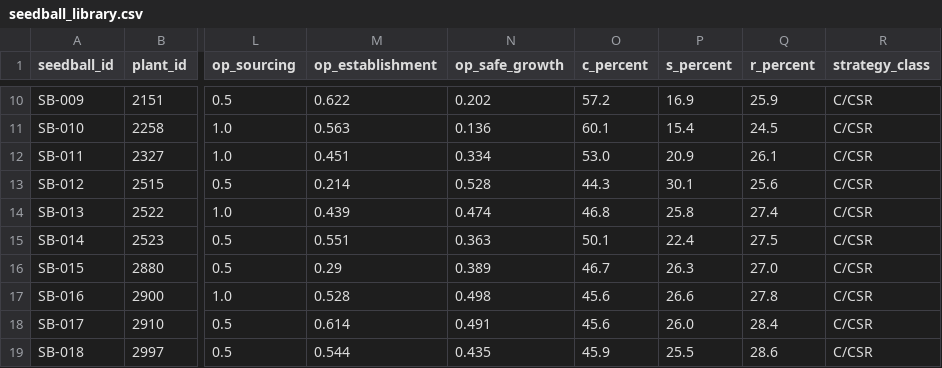
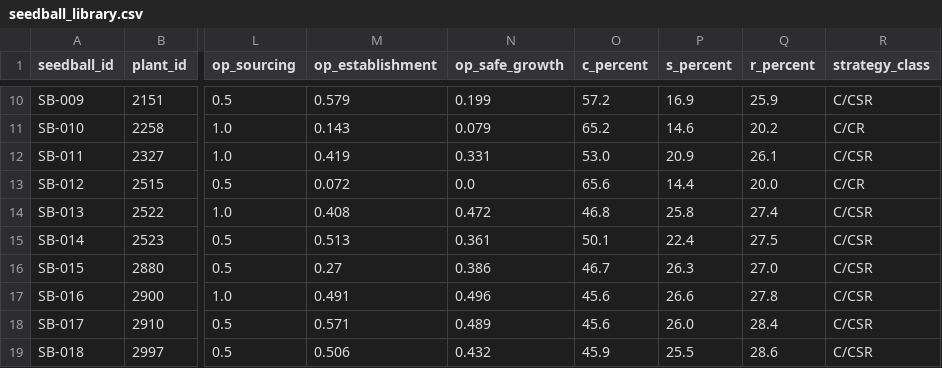
Before and after one commit to 173JIS/reseed-app, a CSV file: data/seedball_library.csv, drawn as a sheet; only a part is shown, gaps mark what is left out; the diff covers the shown part only; the diff names each change by its address in the sheet, - before the commit and + after, or states it on an @@ line.

```diff
--- a/data/seedball_library.csv
+++ b/data/seedball_library.csv
-M10 (op_establishment): 0.622
+M10 (op_establishment): 0.579
-N10 (op_safe_growth): 0.202
+N10 (op_safe_growth): 0.199
-M11 (op_establishment): 0.563
+M11 (op_establishment): 0.143
-N11 (op_safe_growth): 0.136
+N11 (op_safe_growth): 0.079
-O11 (c_percent): 60.1
+O11 (c_percent): 65.2
-P11 (s_percent): 15.4
+P11 (s_percent): 14.6
-Q11 (r_percent): 24.5
+Q11 (r_percent): 20.2
-R11 (strategy_class): C/CSR
+R11 (strategy_class): C/CR
-M12 (op_establishment): 0.451
+M12 (op_establishment): 0.419
-N12 (op_safe_growth): 0.334
+N12 (op_safe_growth): 0.331
-M13 (op_establishment): 0.214
+M13 (op_establishment): 0.072
-N13 (op_safe_growth): 0.528
+N13 (op_safe_growth): 0.0
-O13 (c_percent): 44.3
+O13 (c_percent): 65.6
-P13 (s_percent): 30.1
+P13 (s_percent): 14.4
-Q13 (r_percent): 25.6
+Q13 (r_percent): 20.0
-R13 (strategy_class): C/CSR
+R13 (strategy_class): C/CR
-M14 (op_establishment): 0.439
+M14 (op_establishment): 0.408
-N14 (op_safe_growth): 0.474
+N14 (op_safe_growth): 0.472
-M15 (op_establishment): 0.551
+M15 (op_establishment): 0.513
-N15 (op_safe_growth): 0.363
+N15 (op_safe_growth): 0.361
-M16 (op_establishment): 0.29
+M16 (op_establishment): 0.27
-N16 (op_safe_growth): 0.389
+N16 (op_safe_growth): 0.386
-M17 (op_establishment): 0.528
+M17 (op_establishment): 0.491
-N17 (op_safe_growth): 0.498
+N17 (op_safe_growth): 0.496
-M18 (op_establishment): 0.614
+M18 (op_establishment): 0.571
-N18 (op_safe_growth): 0.491
+N18 (op_safe_growth): 0.489
-M19 (op_establishment): 0.544
+M19 (op_establishment): 0.506
-N19 (op_safe_growth): 0.435
+N19 (op_safe_growth): 0.432
```
Also changed, not shown: 172 edited cells elsewhere in this file, 1 other file.
